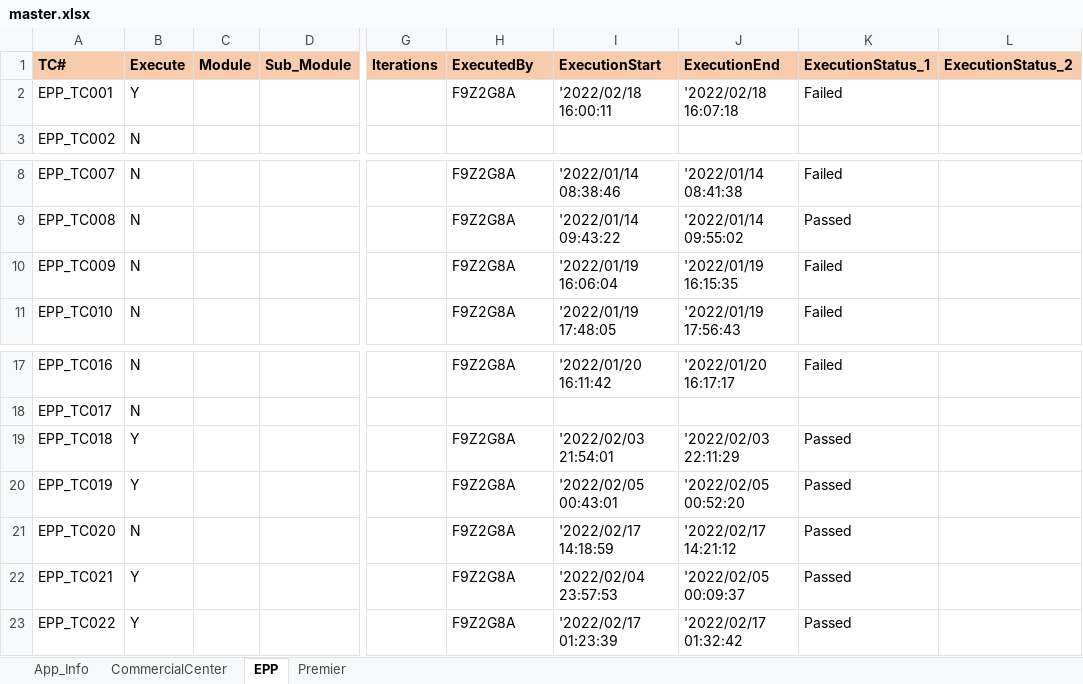
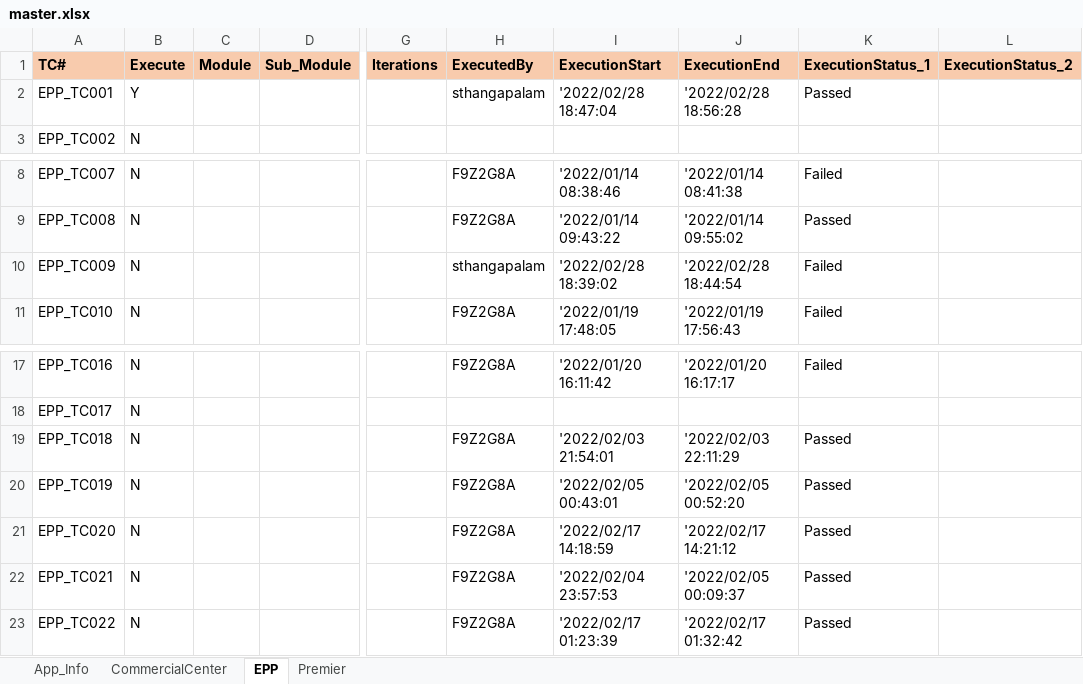
Before and after one commit to mokshamukh/Test_Automation, an Excel workbook: src/main/resources/testdesign/testcontroller/master.xlsx, sheet EPP, drawn as a sheet; only a part is shown, gaps mark what is left out; values as stored, in another font and other column widths than the file's, no borders; the diff names each change by its address in the sheet, - before the commit and + after, or states it on an @@ line.

```diff
--- a/src/main/resources/testdesign/testcontroller/master.xlsx (sheet EPP)
+++ b/src/main/resources/testdesign/testcontroller/master.xlsx (sheet EPP)
-H2 (ExecutedBy): F9Z2G8A
+H2 (ExecutedBy): sthangapalam
-I2 (ExecutionStart): '2022/02/18 16:00:11
+I2 (ExecutionStart): '2022/02/28 18:47:04
-J2 (ExecutionEnd): '2022/02/18 16:07:18
+J2 (ExecutionEnd): '2022/02/28 18:56:28
-K2 (ExecutionStatus_1): Failed
+K2 (ExecutionStatus_1): Passed
-H10 (ExecutedBy): F9Z2G8A
+H10 (ExecutedBy): sthangapalam
-I10 (ExecutionStart): '2022/01/19 16:06:04
+I10 (ExecutionStart): '2022/02/28 18:39:02
-J10 (ExecutionEnd): '2022/01/19 16:15:35
+J10 (ExecutionEnd): '2022/02/28 18:44:54
-B19:B20 (Execute): Y
+B19:B20 (Execute): N
-B22:B23 (Execute): Y
+B22:B23 (Execute): N
```
Also changed, not shown: sheet CommercialCenter, 16 other files.
